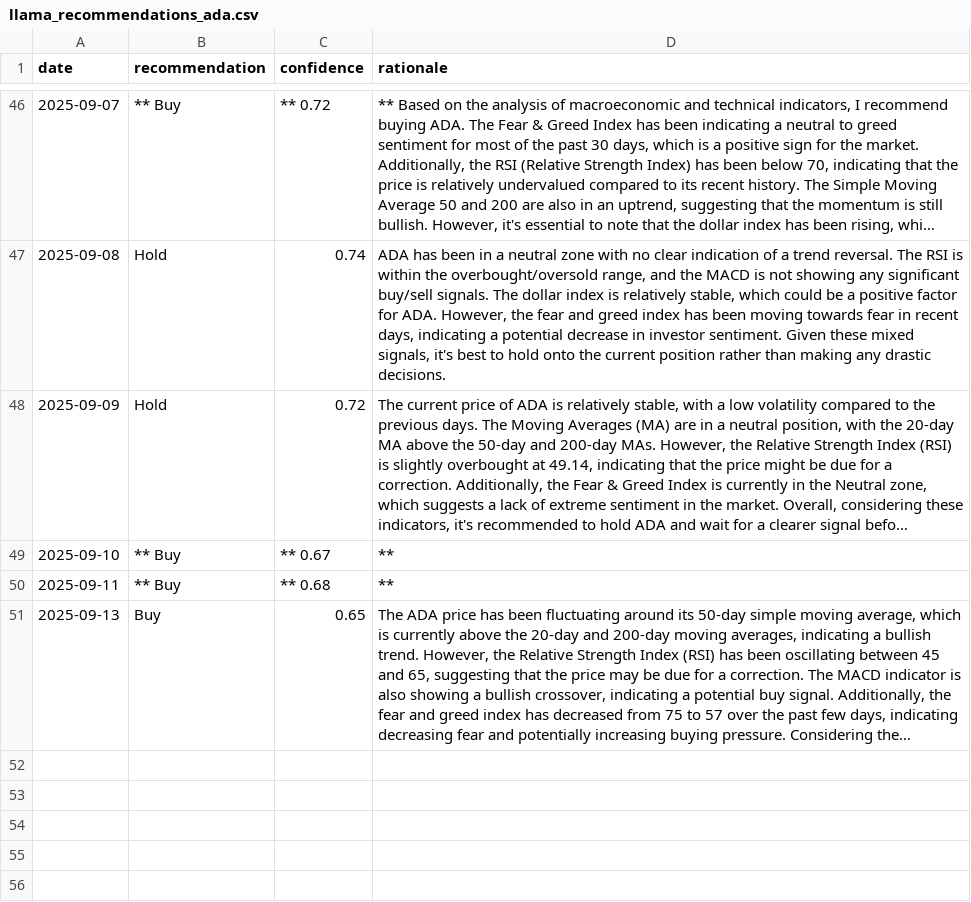
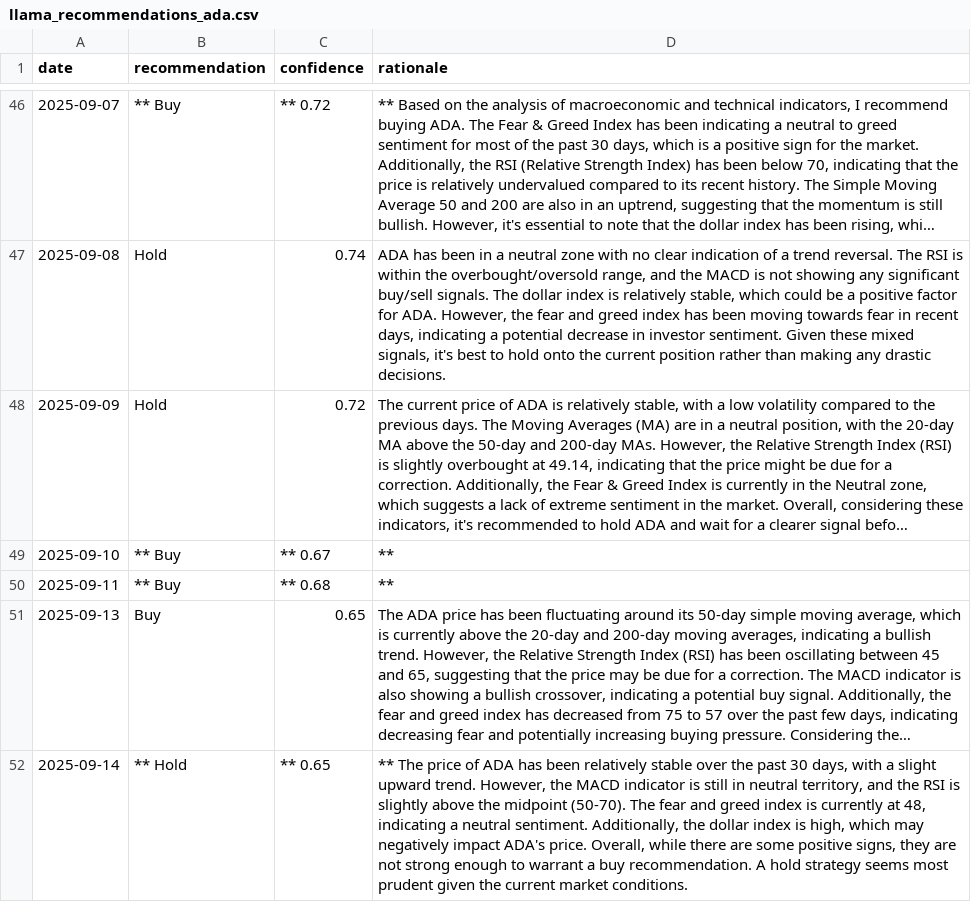
Before and after one commit to amrelsawalhi/DipSignal, a CSV file: data/llama_recommendations_ada.csv, drawn as a sheet; only a part is shown, gaps mark what is left out; long unchanged cells end in …; the diff names each change by its address in the sheet, - before the commit and + after, or states it on an @@ line.

```diff
--- a/data/llama_recommendations_ada.csv
+++ b/data/llama_recommendations_ada.csv
+row 52: 2025-09-14 | ** Hold | ** 0.65 | ** The price of ADA has been relatively stable over the past 30 days, with a slight upward trend. However, the MACD indicator is still in neutral territory, and the RSI is slightly above the midpoint (50-70). The fear and greed index is currently at 48, indicating a neutral sentiment. Additionally, the dollar index is high, which may negatively impact ADA's price. Overall, while there are some positive signs, they are not strong enough to warrant a buy recommendation. A hold strategy seems most prudent given the current market conditions.
```
Also changed, not shown: data/btc_technical.csv, data/llama_recommendations_bnb.csv, 11 other files.
